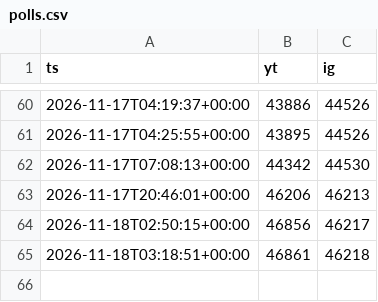
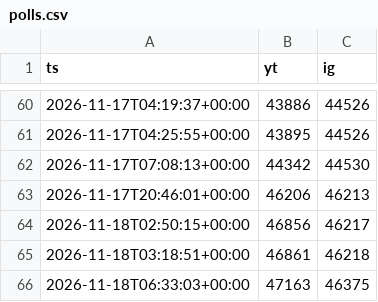
Before and after one commit to ButHowDoItKnow/uploader-bot, a CSV file: state/polls.csv, drawn as a sheet; only a part is shown, gaps mark what is left out; the diff names each change by its address in the sheet, - before the commit and + after, or states it on an @@ line.

```diff
--- a/state/polls.csv
+++ b/state/polls.csv
+row 66: 2026-11-18T06:33:03+00:00 | 47163 | 46375
```
Also changed, not shown: 1 other file.
